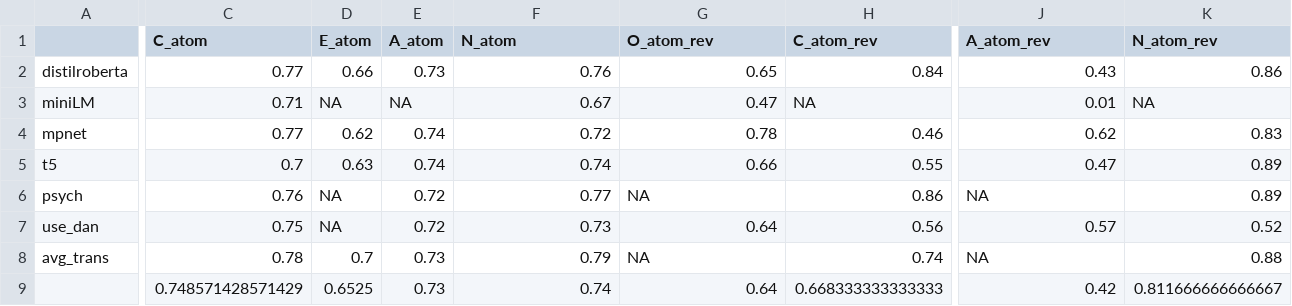
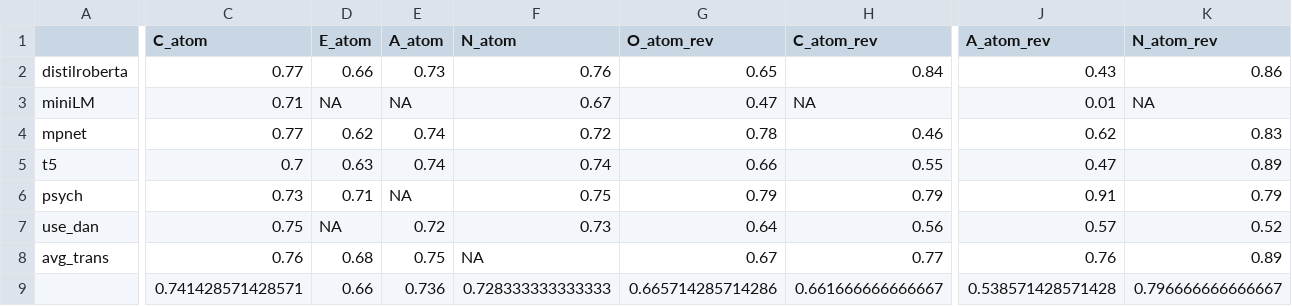
Before and after one commit to DamianoDurso/Pseudo-Factor-Analysis, a CSV file: 01 Johnson (2014) facet level 300 items/Results_after_ordering/Congruence_target_val.csv, drawn as a sheet; only a part is shown, gaps mark what is left out; removed rows and columns are numbered as before the commit, all else as after; rows hold the shown columns only; the diff covers the shown part only; the diff names each change by its address in the sheet, - before the commit and + after, or states it on an @@ line.

```diff
--- a/01 Johnson (2014) facet level 300 items/Results_after_ordering/Congruence_target_val.csv
+++ b/01 Johnson (2014) facet level 300 items/Results_after_ordering/Congruence_target_val.csv
-C6 (C_atom): 0.76
+C6 (C_atom): 0.73
-D6 (E_atom): NA
+D6 (E_atom): 0.71
-E6 (A_atom): 0.72
+E6 (A_atom): NA
-F6 (N_atom): 0.77
+F6 (N_atom): 0.75
-G6 (O_atom_rev): NA
+G6 (O_atom_rev): 0.79
-H6 (C_atom_rev): 0.86
+H6 (C_atom_rev): 0.79
-J6 (A_atom_rev): NA
+J6 (A_atom_rev): 0.91
-K6 (N_atom_rev): 0.89
+K6 (N_atom_rev): 0.79
-C8 (C_atom): 0.78
+C8 (C_atom): 0.76
-D8 (E_atom): 0.7
+D8 (E_atom): 0.68
-E8 (A_atom): 0.73
+E8 (A_atom): 0.75
-F8 (N_atom): 0.79
+F8 (N_atom): NA
-G8 (O_atom_rev): NA
+G8 (O_atom_rev): 0.67
-H8 (C_atom_rev): 0.74
+H8 (C_atom_rev): 0.77
-J8 (A_atom_rev): NA
+J8 (A_atom_rev): 0.76
-K8 (N_atom_rev): 0.88
+K8 (N_atom_rev): 0.89
-row 9:  | 0.748571428571429 | 0.6525 | 0.73 | 0.74 | 0.64 | 0.668333333333333 | 0.42 | 0.811666666666667
+row 9:  | 0.741428571428571 | 0.66 | 0.736 | 0.728333333333333 | 0.665714285714286 | 0.661666666666667 | 0.538571428571428 | 0.796666666666667
```
Also changed, not shown: 14 edited cells elsewhere in this file, 02 HEXACO facet level/Results_after_ordering/Congruence_target_val.csv, 8 other files.
